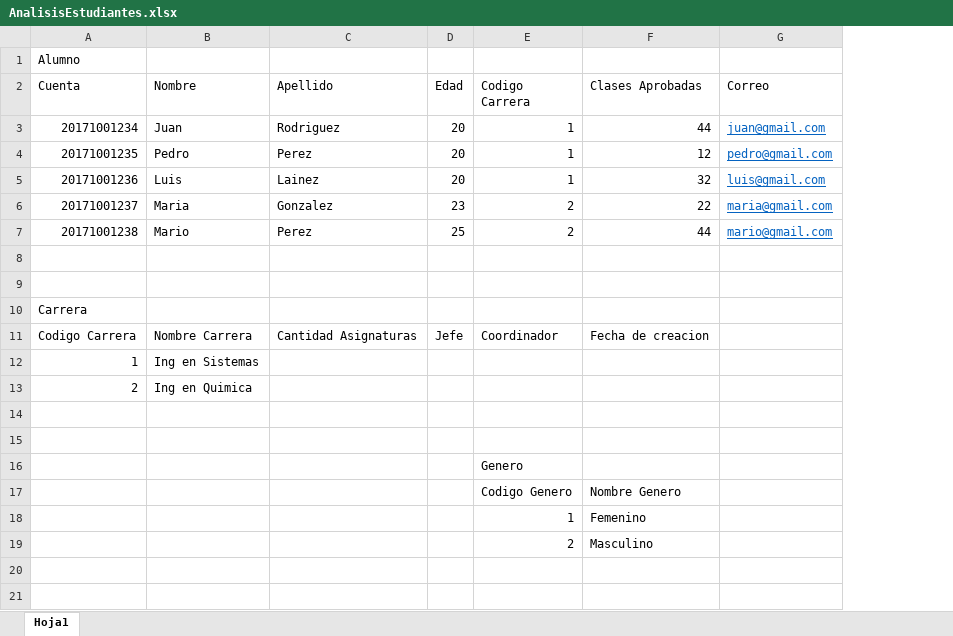
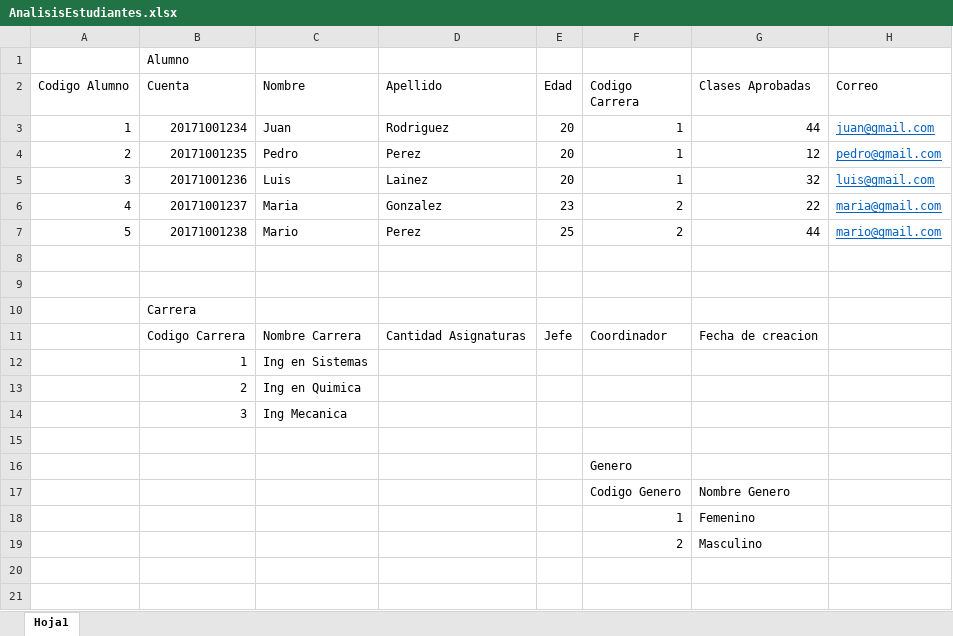
Before and after one commit to UNAH-IS/IS501-II2017, an Excel workbook: AnalisisEstudiantes.xlsx, sheet Hoja1, drawn as a sheet; only a part is shown; values as stored, in another font and other column widths than the file's, no borders; addresses are those after the commit; the diff covers the shown part only; the diff names each change by its address in the sheet, - before the commit and + after, or states it on an @@ line.

```diff
--- a/AnalisisEstudiantes.xlsx (sheet Hoja1)
+++ b/AnalisisEstudiantes.xlsx (sheet Hoja1)
+column A (Codigo Alumno), rows 3-7: 1 | 2 | 3 | 4 | 5
-B14 (Cuenta): (empty)
+B14 (Cuenta): 3
-C14 (Nombre): (empty)
+C14 (Nombre): Ing Mecanica
```
Also changed, not shown: 76 added rows, 1 removed row and 3 edited cells elsewhere in this sheet, 1 other file.
